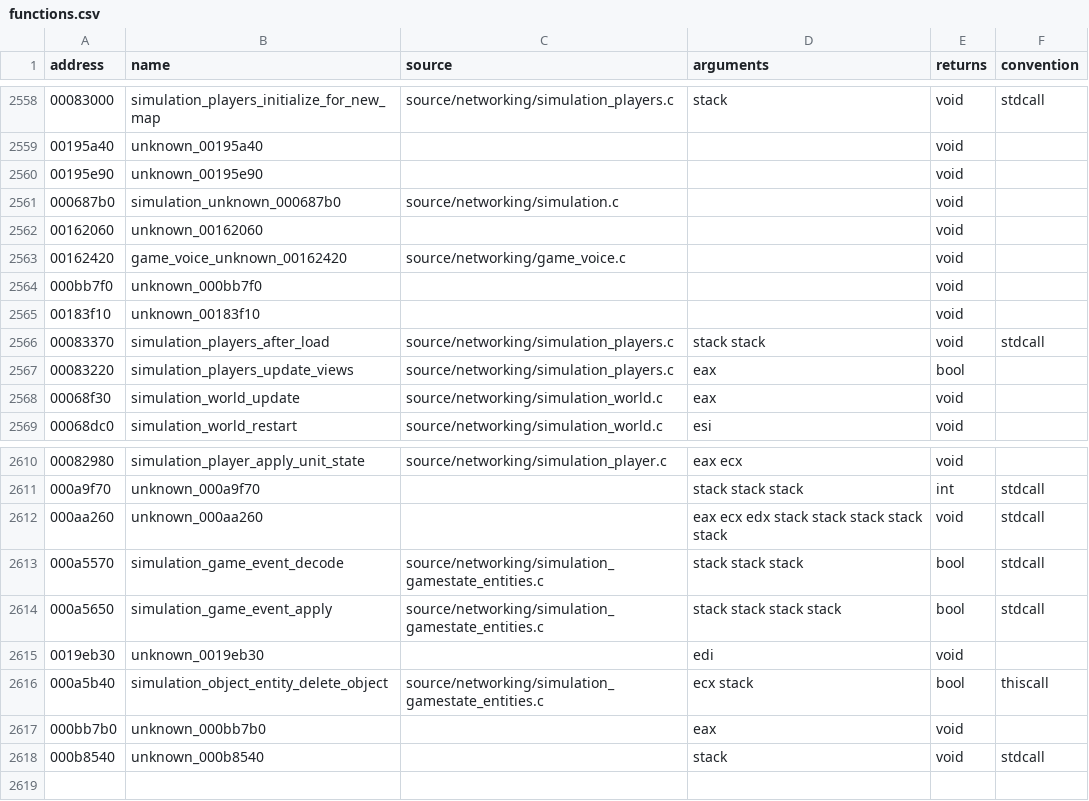
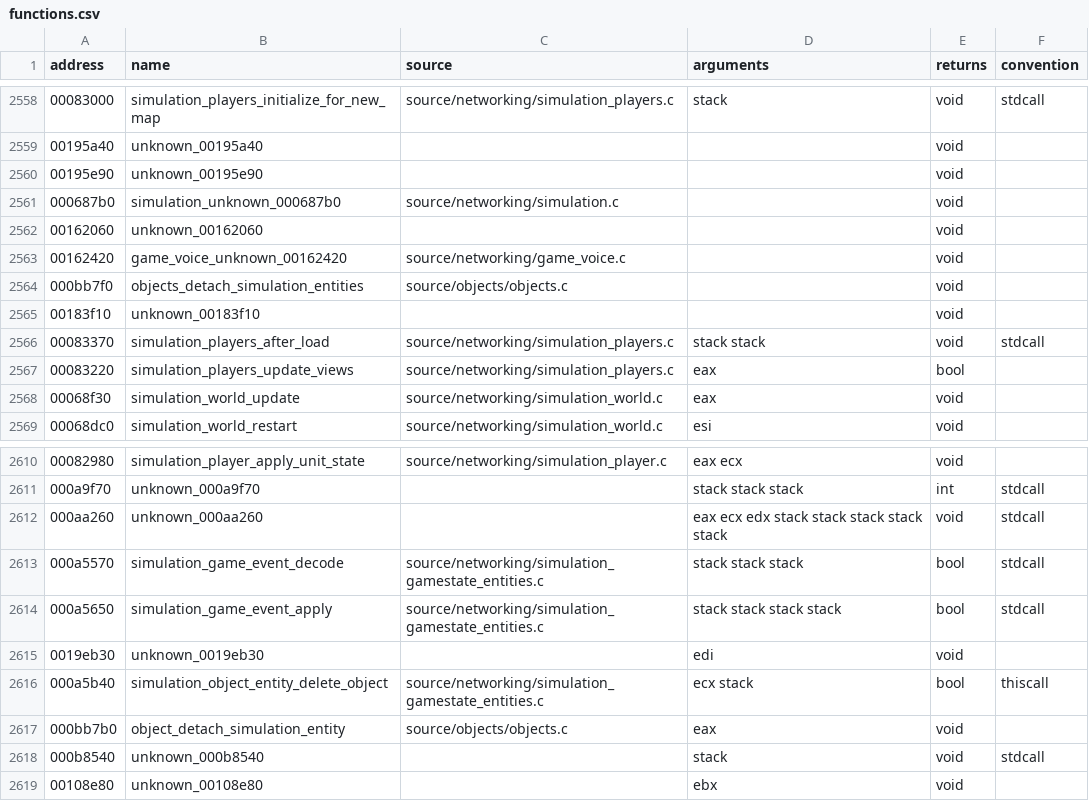
Before and after one commit to stevencol/halo-2-universal, a CSV file: symbols/functions.csv, drawn as a sheet; only a part is shown, gaps mark what is left out.

```diff
--- a/symbols/functions.csv
+++ b/symbols/functions.csv
@@ -2563,3 +2563,3 @@ address,name,source,arguments,returns,convention
 00162420,game_voice_unknown_00162420,source/networking/game_voice.c,,void
-000bb7f0,unknown_000bb7f0,,,void
+000bb7f0,objects_detach_simulation_entities,source/objects/objects.c,,void
 00183f10,unknown_00183f10,,,void
@@ -2616,3 +2616,4 @@ address,name,source,arguments,returns,convention
 000a5b40,simulation_object_entity_delete_object,source/networking/simulation_gamestate_entities.c,ecx stack,bool,thiscall
-000bb7b0,unknown_000bb7b0,,eax,void
+000bb7b0,object_detach_simulation_entity,source/objects/objects.c,eax,void
 000b8540,unknown_000b8540,,stack,void,stdcall
+00108e80,unknown_00108e80,,ebx,void
```
Also changed, not shown: 10 other files.
